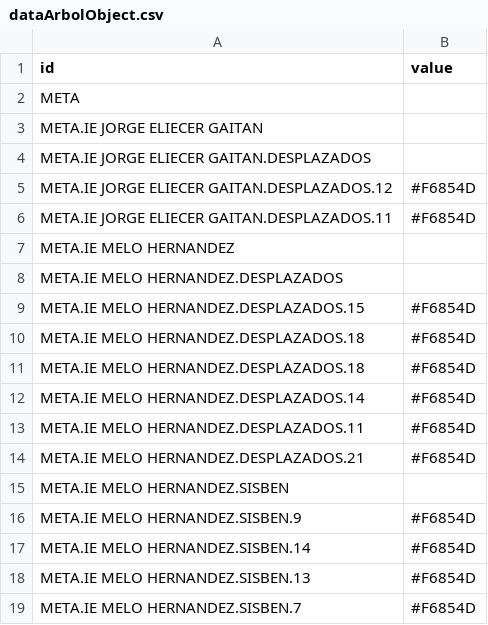
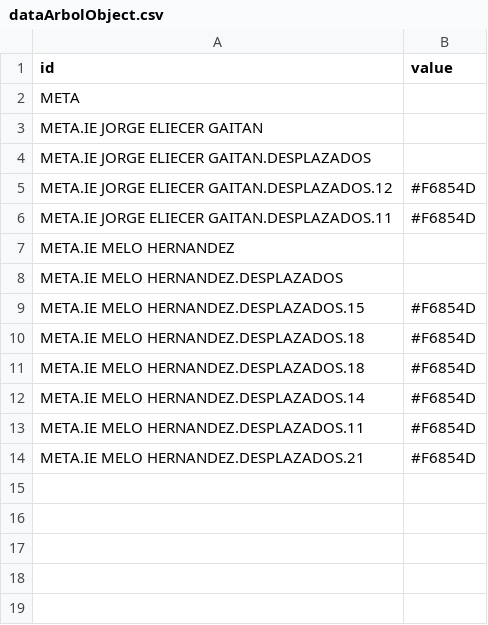
Before and after one commit to stanleymf4/BonoArbol, a CSV file: dataArbolObject.csv, drawn as a sheet; the diff names each change by its address in the sheet, - before the commit and + after, or states it on an @@ line.

Commit message:
Add files via upload

```diff
--- a/dataArbolObject.csv
+++ b/dataArbolObject.csv
-row 15: META.IE MELO HERNANDEZ.SISBEN
-row 16: META.IE MELO HERNANDEZ.SISBEN.9 | #F6854D
-row 17: META.IE MELO HERNANDEZ.SISBEN.14 | #F6854D
-row 18: META.IE MELO HERNANDEZ.SISBEN.13 | #F6854D
-row 19: META.IE MELO HERNANDEZ.SISBEN.7 | #F6854D
```
